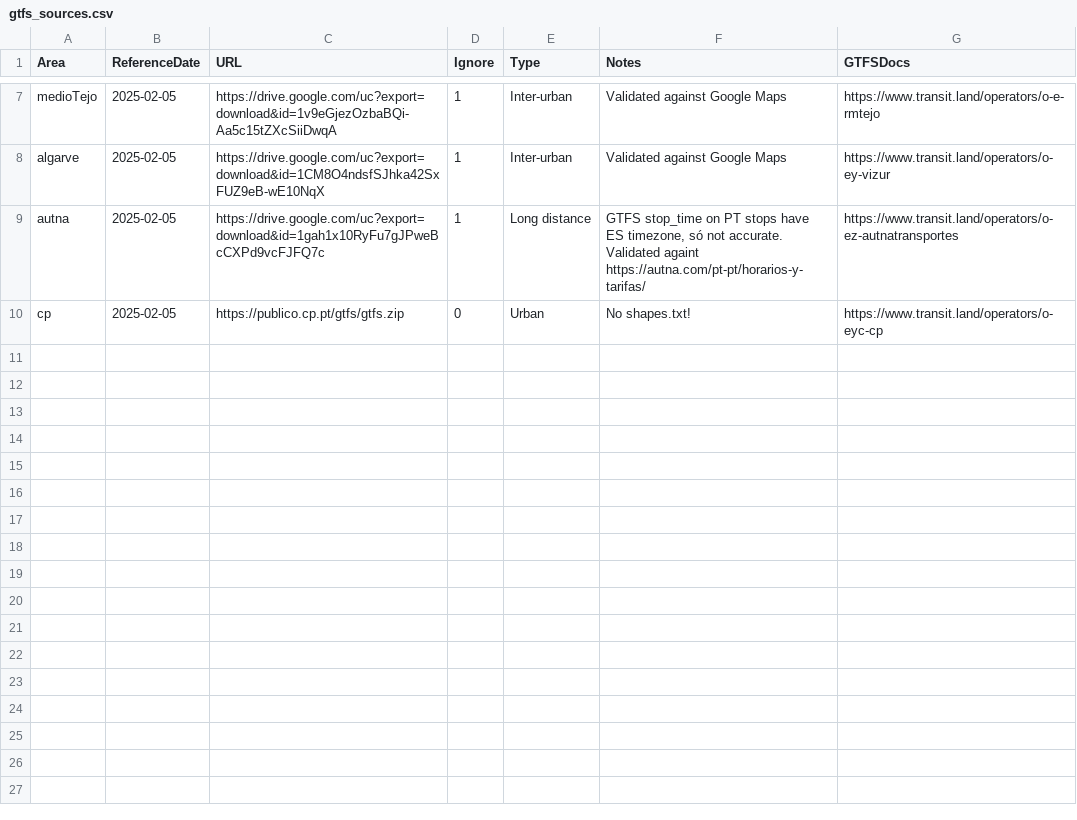
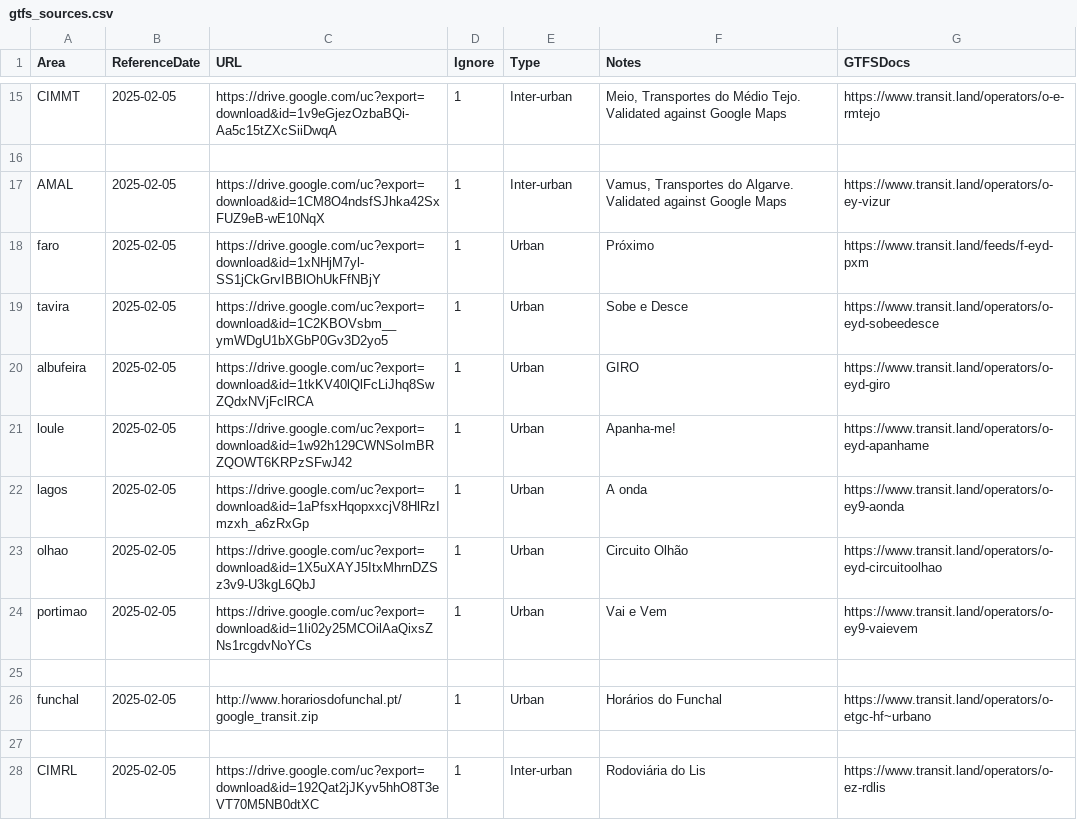
Before and after one commit to U-Shift/SiteSelection, a CSV file: database/gtfs/gtfs_sources.csv, drawn as a sheet; only a part is shown, gaps mark what is left out; addresses are those after the commit; the diff covers the shown part only; the diff names each change by its address in the sheet, - before the commit and + after, or states it on an @@ line.

Commit message:
#25 gtfs database extended with transit.land data

```diff
--- a/database/gtfs/gtfs_sources.csv
+++ b/database/gtfs/gtfs_sources.csv
-A15 (Area): medioTejo
+A15 (Area): CIMMT
-F15 (Notes): Validated against…
+F15 (Notes): Meio, Transportes do Médio Tejo. Validated against…
+row 16: (empty)
-A17 (Area): algarve
+A17 (Area): AMAL
-F17 (Notes): Validated against Google Maps
+F17 (Notes): Vamus, Transportes do Algarve. Validated against Google Maps
+row 18: faro | 2025-02-05 | https://drive.google.com/uc?export=download&id=1xNHjM7yl-SS1jCkGrvIBBlOhUkFfNBjY | 1 | Urban | Próximo | https://www.transit.land/feeds/f-eyd-pxm
+row 19: tavira | 2025-02-05 | https://drive.google.com/uc?export=download&id=1C2KBOVsbm__ymWDgU1bXGbP0Gv3D2yo5 | 1 | Urban | Sobe e Desce | https://www.transit.land/operators/o-eyd-sobeedesce
+row 20: albufeira | 2025-02-05 | https://drive.google.com/uc?export=download&id=1tkKV40lQlFcLiJhq8SwZQdxNVjFclRCA | 1 | Urban | GIRO | https://www.transit.land/operators/o-eyd-giro
+row 21: loule | 2025-02-05 | https://drive.google.com/uc?export=download&id=1w92h129CWNSoImBRZQOWT6KRPzSFwJ42 | 1 | Urban | Apanha-me! | https://www.transit.land/operators/o-eyd-apanhame
+row 22: lagos | 2025-02-05 | https://drive.google.com/uc?export=download&id=1aPfsxHqopxxcjV8HlRzImzxh_a6zRxGp | 1 | Urban | A onda | https://www.transit.land/operators/o-ey9-aonda
+row 23: olhao | 2025-02-05 | https://drive.google.com/uc?export=download&id=1X5uXAYJ5ItxMhrnDZSz3v9-U3kgL6QbJ | 1 | Urban | Circuito Olhão | https://www.transit.land/operators/o-eyd-circuitoolhao
+row 24: portimao | 2025-02-05 | https://drive.google.com/uc?export=download&id=1Ii02y25MCOilAaQixsZNs1rcgdvNoYCs | 1 | Urban | Vai e Vem | https://www.transit.land/operators/o-ey9-vaievem
-row 25: autna | 2025-02-05 | https://drive.google.com/uc?export=download&id=1gah1x10RyFu7gJPweBcCXPd9vcFJFQ7c | 1 | Long distance | GTFS stop_time on PT stops have ES timezone, só not accurate. Validated againt https://autna.com/pt-pt/horarios-y-tarifas/ | https://www.transit.land/operators/o-ez-autnatransportes
+row 25: (empty)
+row 26: funchal | 2025-02-05 | http://www.horariosdofunchal.pt/google_transit.zip | 1 | Urban | Horários do Funchal | https://www.transit.land/operators/o-etgc-hf~urbano
-row 27: cp | 2025-02-05 | https://publico.cp.pt/gtfs/gtfs.zip | 0 | Urban | No shapes.txt! | https://www.transit.land/operators/o-eyc-cp
+row 27: (empty)
+row 28: CIMRL | 2025-02-05 | https://drive.google.com/uc?export=download&id=192Qat2jJKyv5hhO8T3eVT70M5NB0dtXC | 1 | Inter-urban | Rodoviária do Lis | https://www.transit.land/operators/o-ez-rdlis
```
Also changed, not shown: 9 added rows and 11 edited cells elsewhere in this file.
